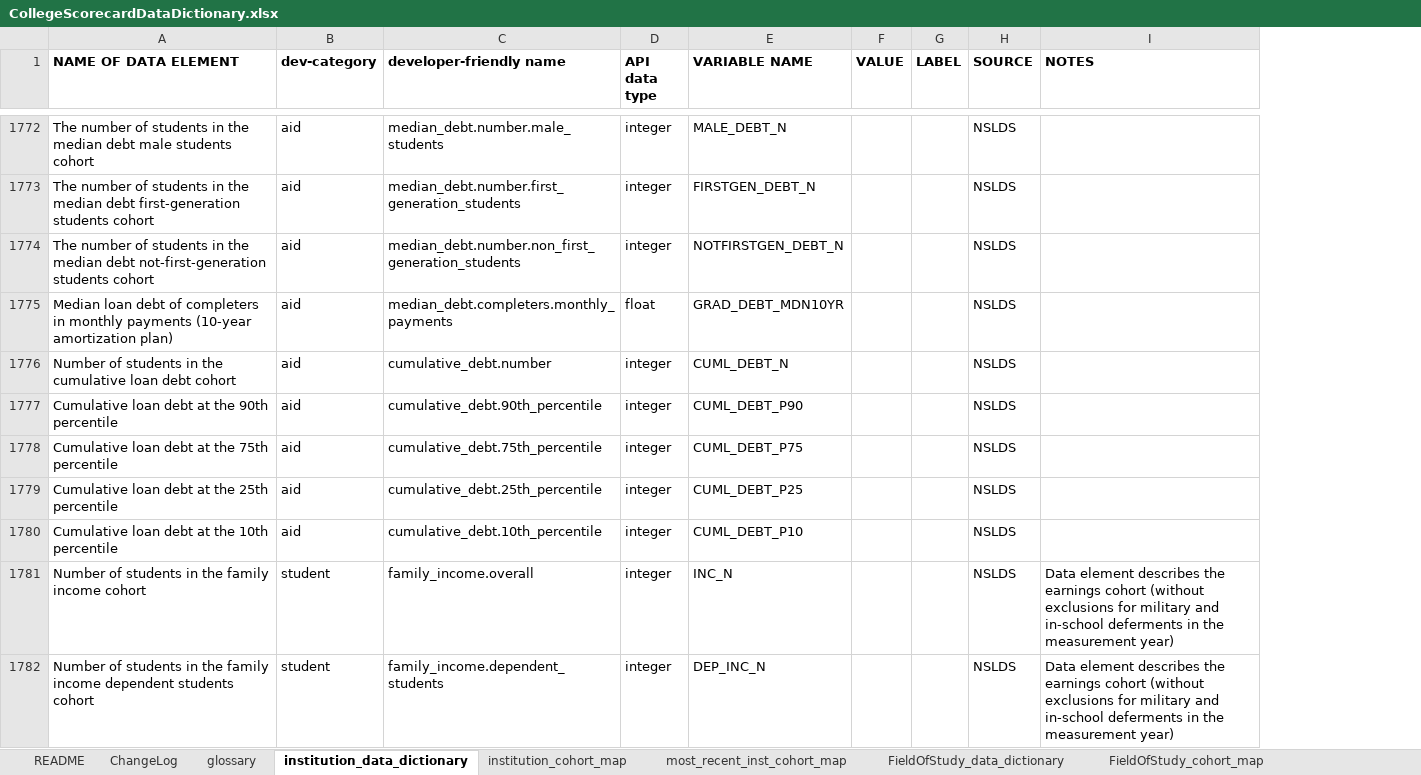
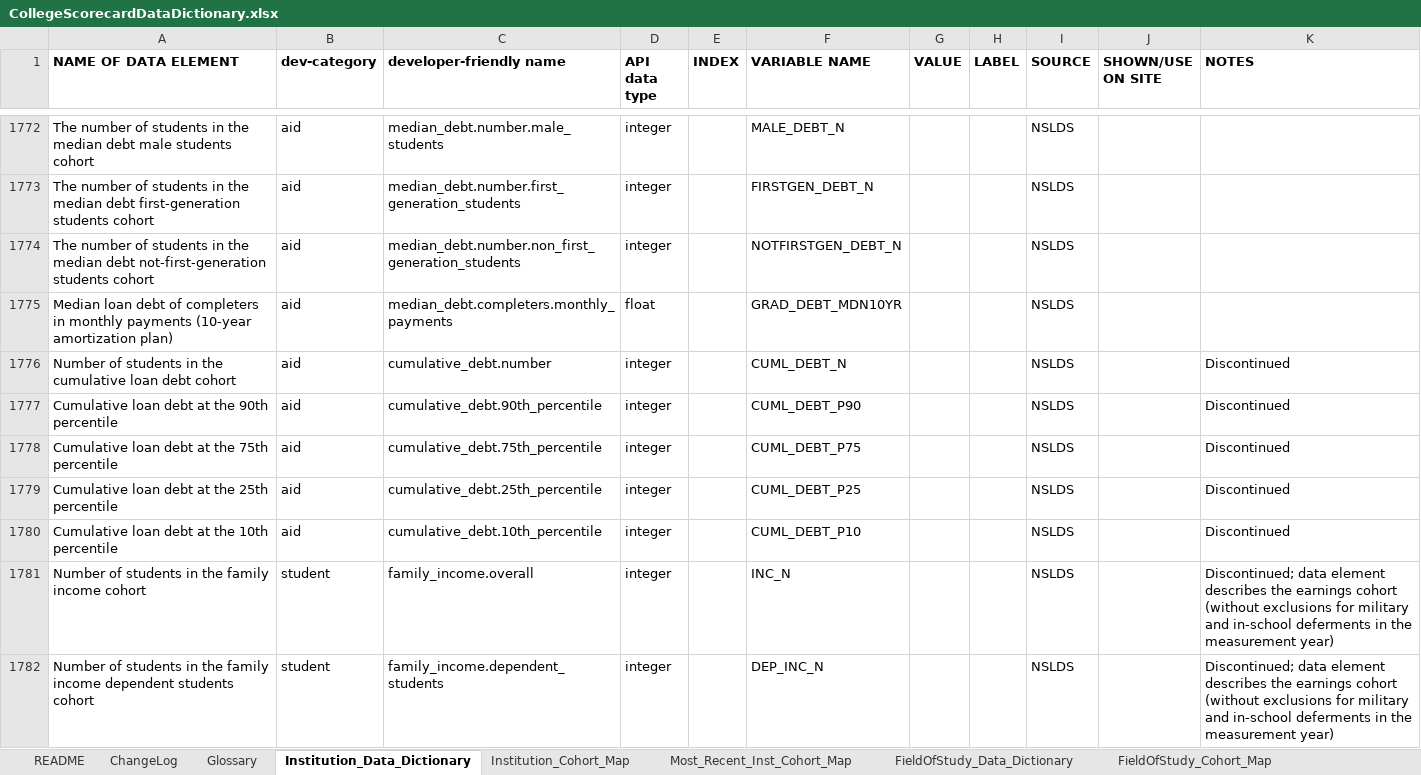
Before and after one commit to RTICWDT/college-scorecard, an Excel workbook: static/assets/CollegeScorecardDataDictionary.xlsx, sheet Institution_Data_Dictionary, drawn as a sheet; only a part is shown, gaps mark what is left out; values as stored, in another font and other column widths than the file's, no borders; conditional formats not drawn; addresses are those after the commit; the diff covers the shown part only; the diff names each change by its address in the sheet, - before the commit and + after, or states it on an @@ line.

```diff
--- a/static/assets/CollegeScorecardDataDictionary.xlsx (sheet Institution_Data_Dictionary)
+++ b/static/assets/CollegeScorecardDataDictionary.xlsx (sheet Institution_Data_Dictionary)
-sheet tab: glossary
+sheet tab: Glossary
-sheet tab: institution_data_dictionary
+sheet tab: Institution_Data_Dictionary
-sheet tab: institution_cohort_map
+sheet tab: Institution_Cohort_Map
-sheet tab: most_recent_inst_cohort_map
+sheet tab: Most_Recent_Inst_Cohort_Map
-sheet tab: FieldOfStudy_data_dictionary
+sheet tab: FieldOfStudy_Data_Dictionary
-sheet tab: FieldOfStudy_cohort_map
+sheet tab: FieldOfStudy_Cohort_Map
+column E (INDEX), empty
+column J (SHOWN/USE ON SITE), empty
-K1776:K1780 (NOTES): (empty)
+K1776:K1780 (NOTES): Discontinued
-K1781:K1782 (NOTES): Data element describes…
+K1781:K1782 (NOTES): Discontinued; data element describes…
```
Also changed, not shown: 10 added rows and 470 edited cells elsewhere in this sheet, sheet Most_Recent_Inst_Cohort_Map, sheet Institution_Cohort_Map, sheet ChangeLog, sheet README, sheet FieldOfStudy_Data_Dictionary, sheet Glossary, 1 more sheet, charts or pictures, 6 other files.
